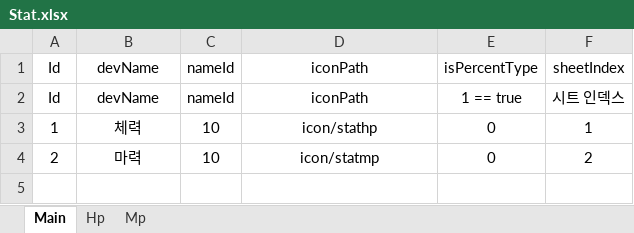
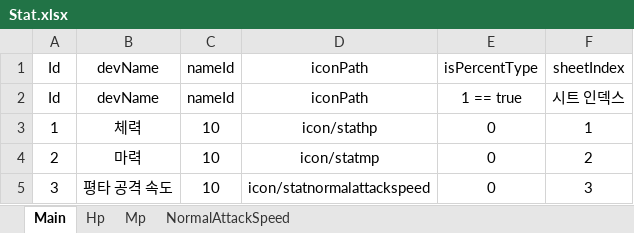
Before and after one commit to coverfrog/PandaIsPanda, an Excel workbook: Assets/__Project/Excel/ConstantTable/Stat.xlsx, sheet Main, drawn as a sheet; values as stored, in another font and other column widths than the file's, no borders; the diff names each change by its address in the sheet, - before the commit and + after, or states it on an @@ line.

```diff
--- a/Assets/__Project/Excel/ConstantTable/Stat.xlsx (sheet Main)
+++ b/Assets/__Project/Excel/ConstantTable/Stat.xlsx (sheet Main)
+sheet tab: NormalAttackSpeed
+row 5: 3 | 평타 공격 속도 | 10 | icon/statnormalattackspeed | 0 | 3
```
Also changed, not shown: Assets/__Project/Excel/ConstantTable/GachaCost.xlsx, Assets/__Project/Excel/ConstantTable/Unit.xlsx, 28 other files.
